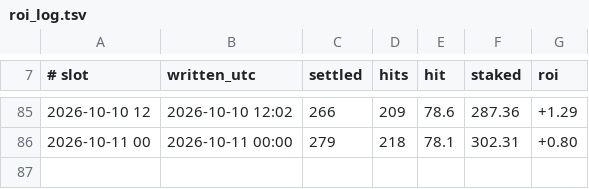
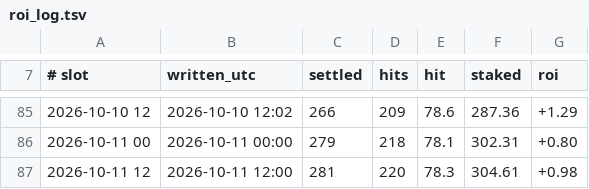
Before and after one commit to jansonprotocol/tempo-guard, a TSV file: config/roi_log.tsv, drawn as a sheet; only a part is shown, gaps mark what is left out; the diff names each change by its address in the sheet, - before the commit and + after, or states it on an @@ line.

```diff
--- a/config/roi_log.tsv
+++ b/config/roi_log.tsv
+row 87: 2026-10-11 12 | 2026-10-11 12:00 | 281 | 220 | 78.3 | 304.61 | +0.98
```
Also changed, not shown: config/fixtures.tsv, config/tier_band_log.tsv, 4 other files.
